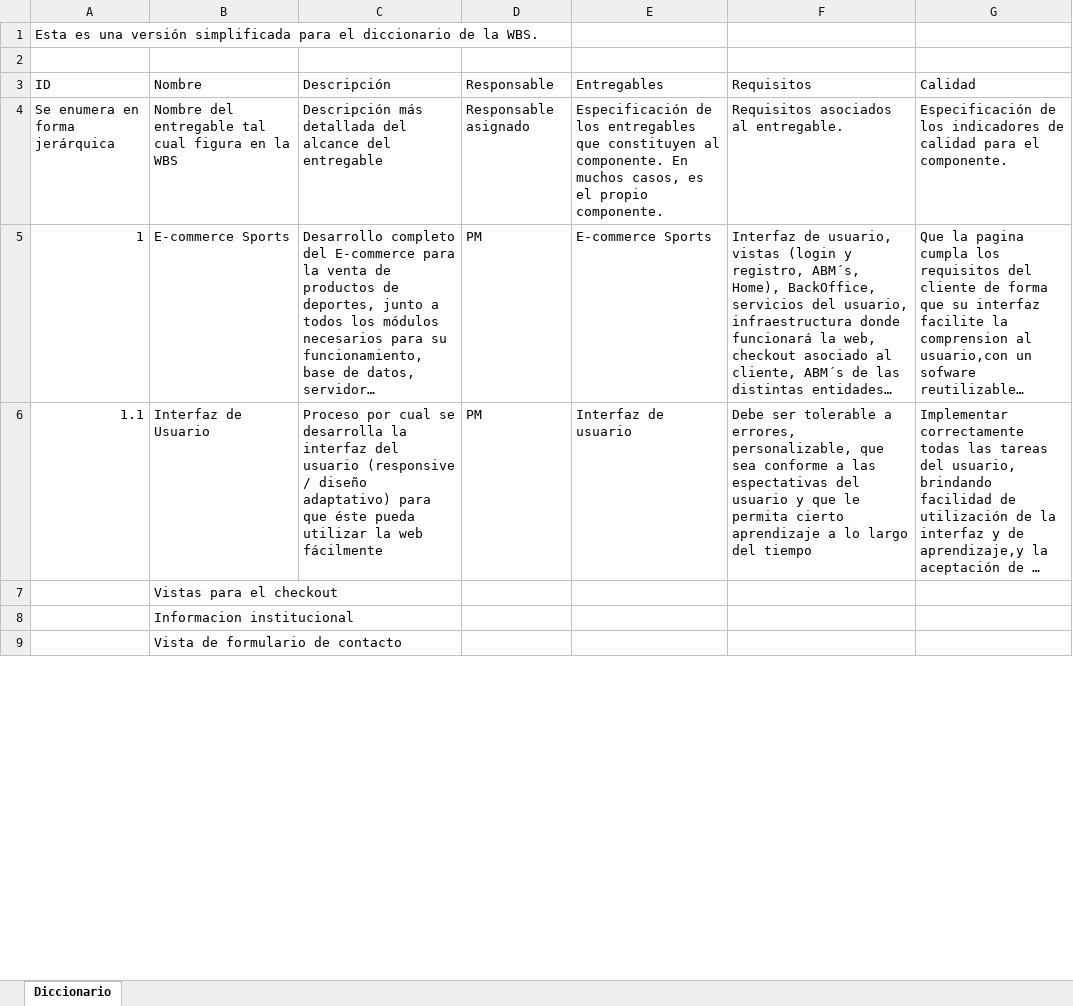
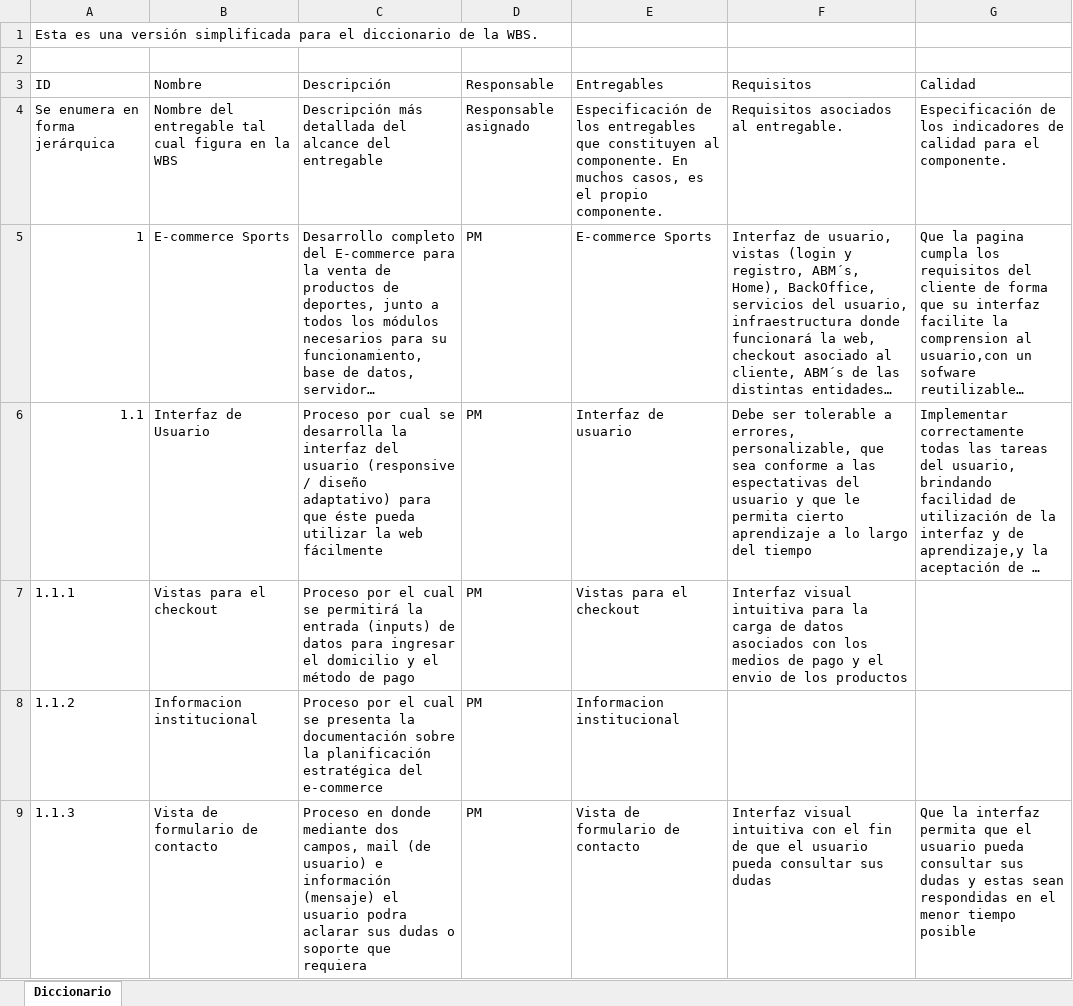
Before and after one commit to FrancoBorsani/Ecommerce-Sports, an Excel workbook: Planificación del proyecto/Diccionario de la WBS.xlsx, sheet Diccionario, drawn as a sheet; only a part is shown; long unchanged cells end in …; values as stored, in another font and other column widths than the file's, no cell formats; table styles not drawn; the diff covers the shown part only; the diff names each change by its address in the sheet, - before the commit and + after, or states it on an @@ line.

Commit message:
Diccionario de la WBS V. 3.0

```diff
--- a/Planificación del proyecto/Diccionario de la WBS.xlsx (sheet Diccionario)
+++ b/Planificación del proyecto/Diccionario de la WBS.xlsx (sheet Diccionario)
-A7 (ID): (empty)
+A7 (ID): 1.1.1
-C7 (Descripción): (empty)
+C7 (Descripción): Proceso por el cual se permitirá la entrada (inputs) de datos para ingresar el domicilio y el método de pago
-D7:D9 (Responsable): (empty)
+D7:D9 (Responsable): PM
-E7 (Entregables): (empty)
+E7 (Entregables): Vistas para el checkout
-F7 (Requisitos): (empty)
+F7 (Requisitos): Interfaz visual intuitiva para la carga de datos asociados con los medios de pago y el envio de los productos
-A8 (ID): (empty)
+A8 (ID): 1.1.2
-C8 (Descripción): (empty)
+C8 (Descripción): Proceso por el cual se presenta la documentación sobre la planificación estratégica del e-commerce
-E8 (Entregables): (empty)
+E8 (Entregables): Informacion institucional
-A9 (ID): (empty)
+A9 (ID): 1.1.3
-C9 (Descripción): (empty)
+C9 (Descripción): Proceso en donde mediante dos campos, mail (de usuario) e información (mensaje) el usuario podra aclarar sus dudas o soporte que requiera
-E9 (Entregables): (empty)
+E9 (Entregables): Vista de formulario de contacto
-F9 (Requisitos): (empty)
+F9 (Requisitos): Interfaz visual intuitiva con el fin de que el usuario pueda consultar sus dudas
-G9 (Calidad): (empty)
+G9 (Calidad): Que la interfaz permita que el usuario pueda consultar sus dudas y estas sean respondidas en el menor tiempo posible
```
Also changed, not shown: 1 added row, 1 removed row and 100 edited cells elsewhere in this sheet, cell formats.
